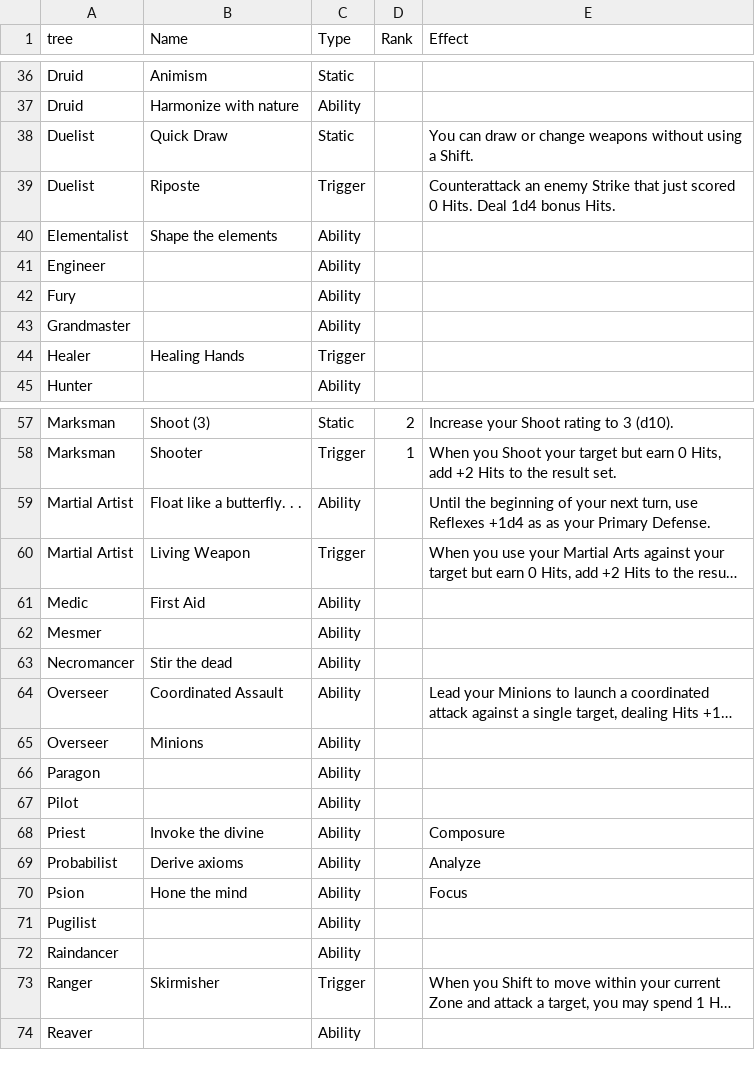
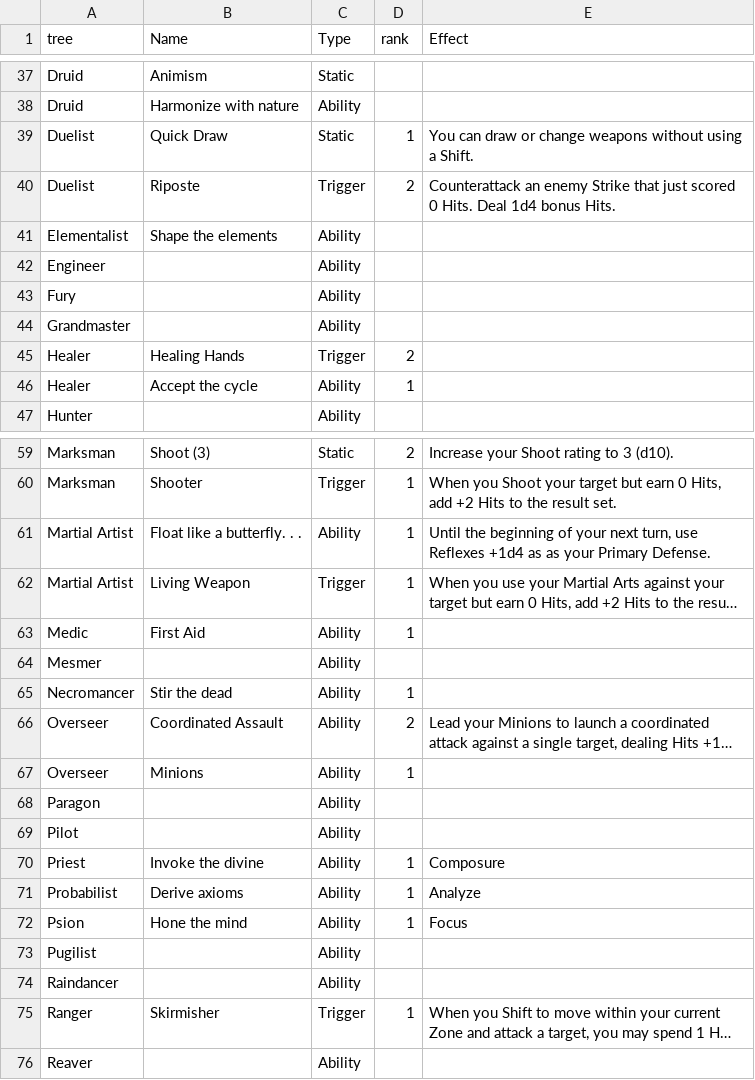
Before and after one commit to donalharrison/no1_system, a CSV file: docs/_data/talents.csv, drawn as a sheet; only a part is shown, gaps mark what is left out; long unchanged cells end in …; addresses are those after the commit; the diff covers the shown part only; the diff names each change by its address in the sheet, - before the commit and + after, or states it on an @@ line.

```diff
--- a/docs/_data/talents.csv
+++ b/docs/_data/talents.csv
-D1: Rank
+D1: rank
-D39 (rank): (empty)
+D39 (rank): 1
-D40 (rank): (empty)
+D40 (rank): 2
-D45 (rank): (empty)
+D45 (rank): 2
+row 46: Healer | Accept the cycle | Ability | 1
-D61:D63 (rank): (empty)
+D61:D63 (rank): 1
-D65 (rank): (empty)
+D65 (rank): 1
-D66 (rank): (empty)
+D66 (rank): 2
-D67 (rank): (empty)
+D67 (rank): 1
-D70:D72 (rank): (empty)
+D70:D72 (rank): 1
-D75 (rank): (empty)
+D75 (rank): 1
```
Also changed, not shown: 1 added row and 28 edited cells elsewhere in this file, 3 other files.
